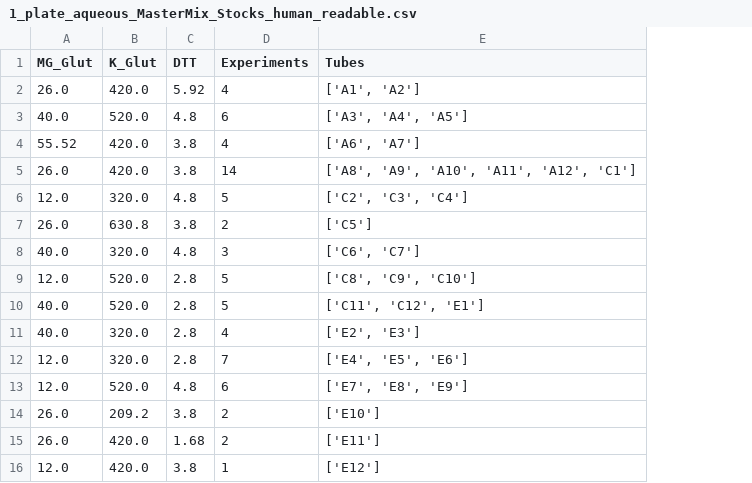
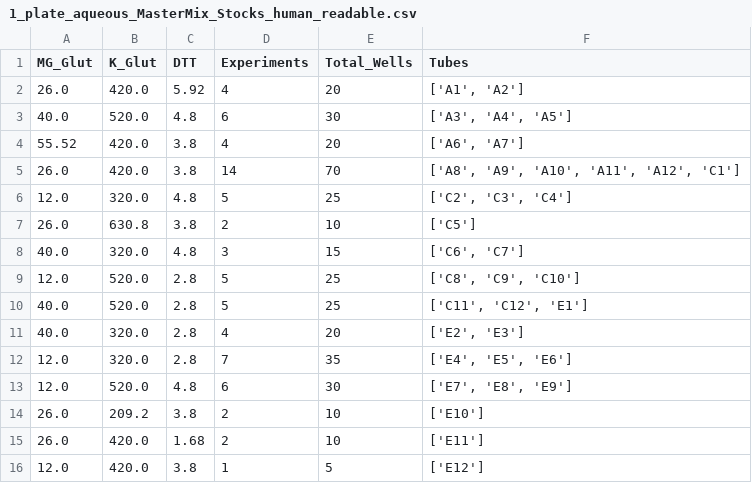
Before and after one commit to Laohakunakorn-Group/NLLAB_OT2_Protocol_Dev, a CSV file: Technical_error_active_learning/src/OT2_scripts/ALTE010/processed_data_files/MasterMixes/1_plate_aqueous_MasterMix_Stocks_human_readable.csv, drawn as a sheet; the diff names each change by its address in the sheet, - before the commit and + after, or states it on an @@ line.

```diff
--- a/Technical_error_active_learning/src/OT2_scripts/ALTE010/processed_data_files/MasterMixes/1_plate_aqueous_MasterMix_Stocks_human_readable.csv
+++ b/Technical_error_active_learning/src/OT2_scripts/ALTE010/processed_data_files/MasterMixes/1_plate_aqueous_MasterMix_Stocks_human_readable.csv
+column E (Total_Wells), rows 2-16: 20 | 30 | 20 | 70 | 25 | 10 | 15 | 25 | 25 | 20 | 35 | 30 | 10 | 10 | 5
```
Also changed, not shown: Technical_error_active_learning/src/OT2_scripts/ALTE010/processed_data_files/MasterMixes/1_plate_components_MasterMix_Stocks_human_readable.csv, Technical_error_active_learning/src/OT2_scripts/ALTE010/processed_data_files/MasterMixes/2_plate_aqueous_MasterMix_Stocks_human_readable.csv, 9 other files.
